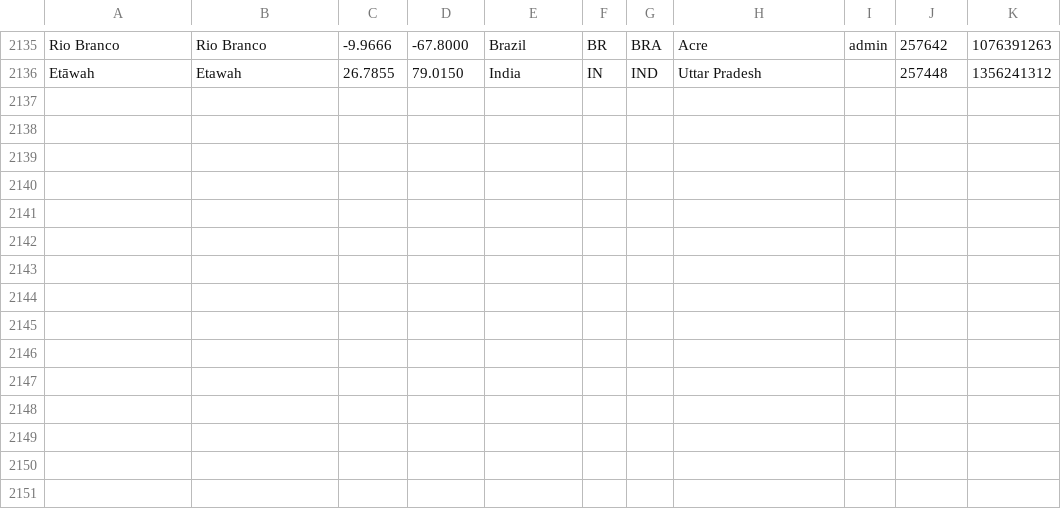
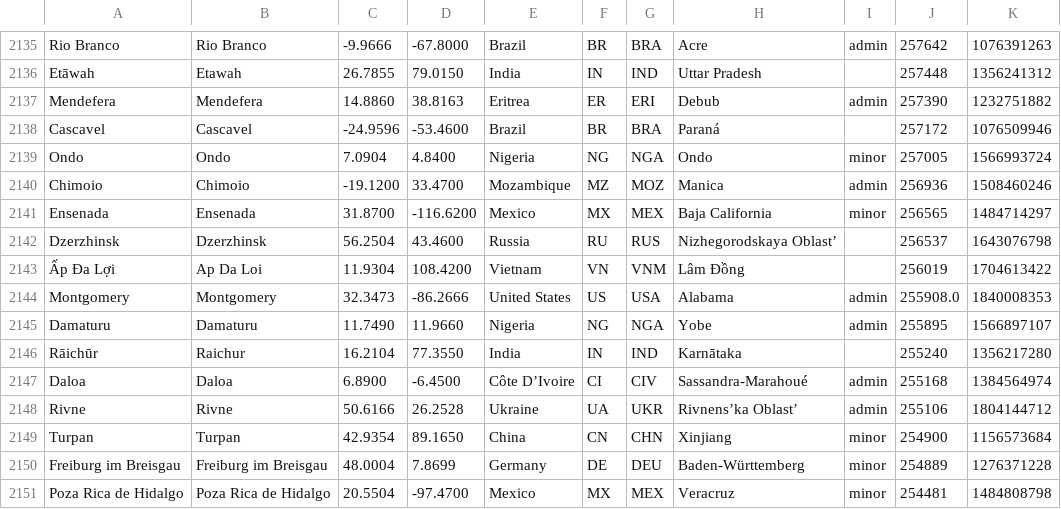
Before and after one commit to alainrc2005/get-recorrido, a CSV file: cities.csv, drawn as a sheet; only a part is shown, gaps mark what is left out; the diff names each change by its address in the sheet, - before the commit and + after, or states it on an @@ line.

Commit message:
update cities-375

```diff
--- a/cities.csv
+++ b/cities.csv
+row 2137: Mendefera | Mendefera | 14.8860 | 38.8163 | Eritrea | ER | ERI | Debub | admin | 257390 | 1232751882
+row 2138: Cascavel | Cascavel | -24.9596 | -53.4600 | Brazil | BR | BRA | Paraná |  | 257172 | 1076509946
+row 2139: Ondo | Ondo | 7.0904 | 4.8400 | Nigeria | NG | NGA | Ondo | minor | 257005 | 1566993724
+row 2140: Chimoio | Chimoio | -19.1200 | 33.4700 | Mozambique | MZ | MOZ | Manica | admin | 256936 | 1508460246
+row 2141: Ensenada | Ensenada | 31.8700 | -116.6200 | Mexico | MX | MEX | Baja California | minor | 256565 | 1484714297
+row 2142: Dzerzhinsk | Dzerzhinsk | 56.2504 | 43.4600 | Russia | RU | RUS | Nizhegorodskaya Oblast’ |  | 256537 | 1643076798
+row 2143: Ấp Đa Lợi | Ap Da Loi | 11.9304 | 108.4200 | Vietnam | VN | VNM | Lâm Đồng |  | 256019 | 1704613422
+row 2144: Montgomery | Montgomery | 32.3473 | -86.2666 | United States | US | USA | Alabama | admin | 255908.0 | 1840008353
+row 2145: Damaturu | Damaturu | 11.7490 | 11.9660 | Nigeria | NG | NGA | Yobe | admin | 255895 | 1566897107
+row 2146: Rāichūr | Raichur | 16.2104 | 77.3550 | India | IN | IND | Karnātaka |  | 255240 | 1356217280
+row 2147: Daloa | Daloa | 6.8900 | -6.4500 | Côte D’Ivoire | CI | CIV | Sassandra-Marahoué | admin | 255168 | 1384564974
+row 2148: Rivne | Rivne | 50.6166 | 26.2528 | Ukraine | UA | UKR | Rivnens’ka Oblast’ | admin | 255106 | 1804144712
+row 2149: Turpan | Turpan | 42.9354 | 89.1650 | China | CN | CHN | Xinjiang | minor | 254900 | 1156573684
+row 2150: Freiburg im Breisgau | Freiburg im Breisgau | 48.0004 | 7.8699 | Germany | DE | DEU | Baden-Württemberg | minor | 254889 | 1276371228
+row 2151: Poza Rica de Hidalgo | Poza Rica de Hidalgo | 20.5504 | -97.4700 | Mexico | MX | MEX | Veracruz | minor | 254481 | 1484808798
```
